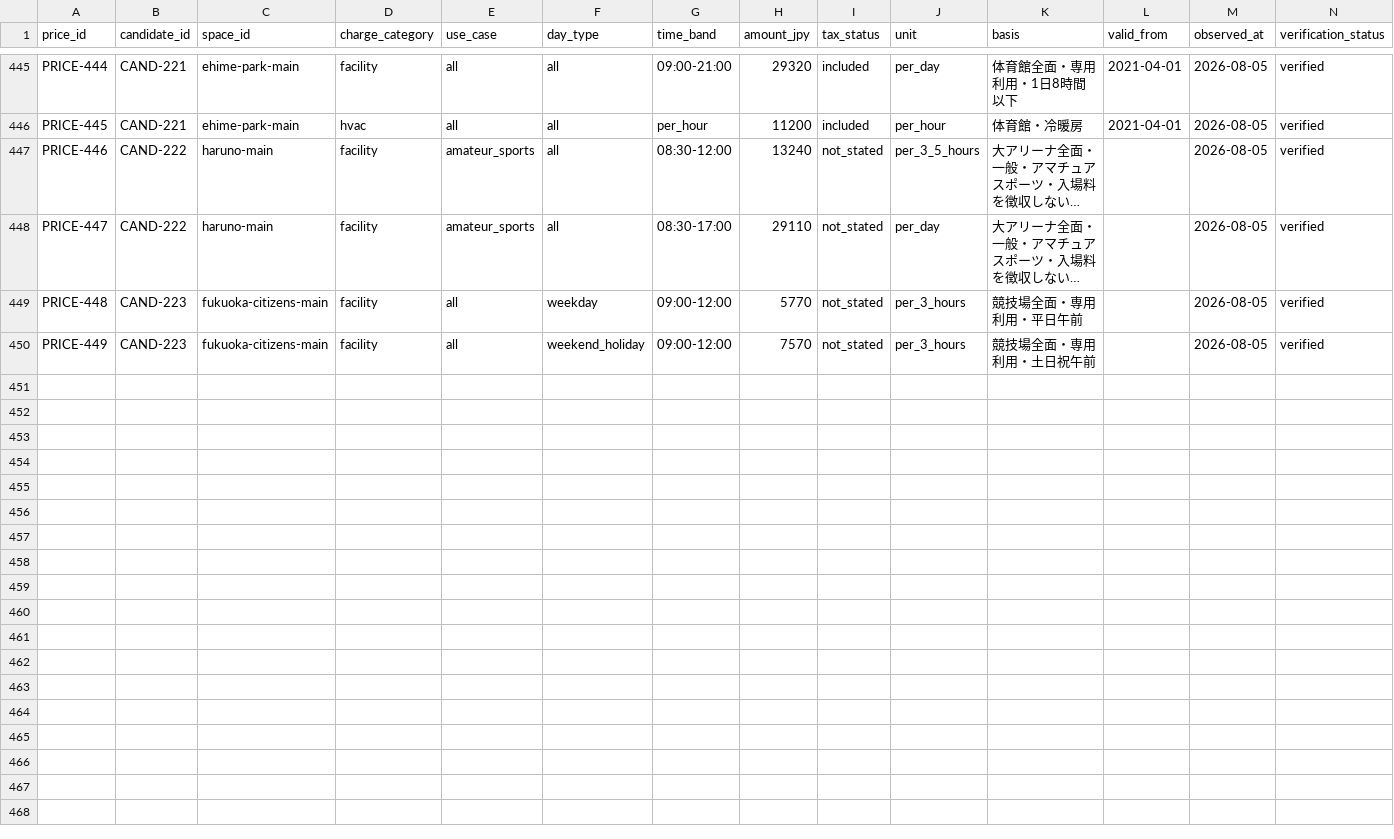
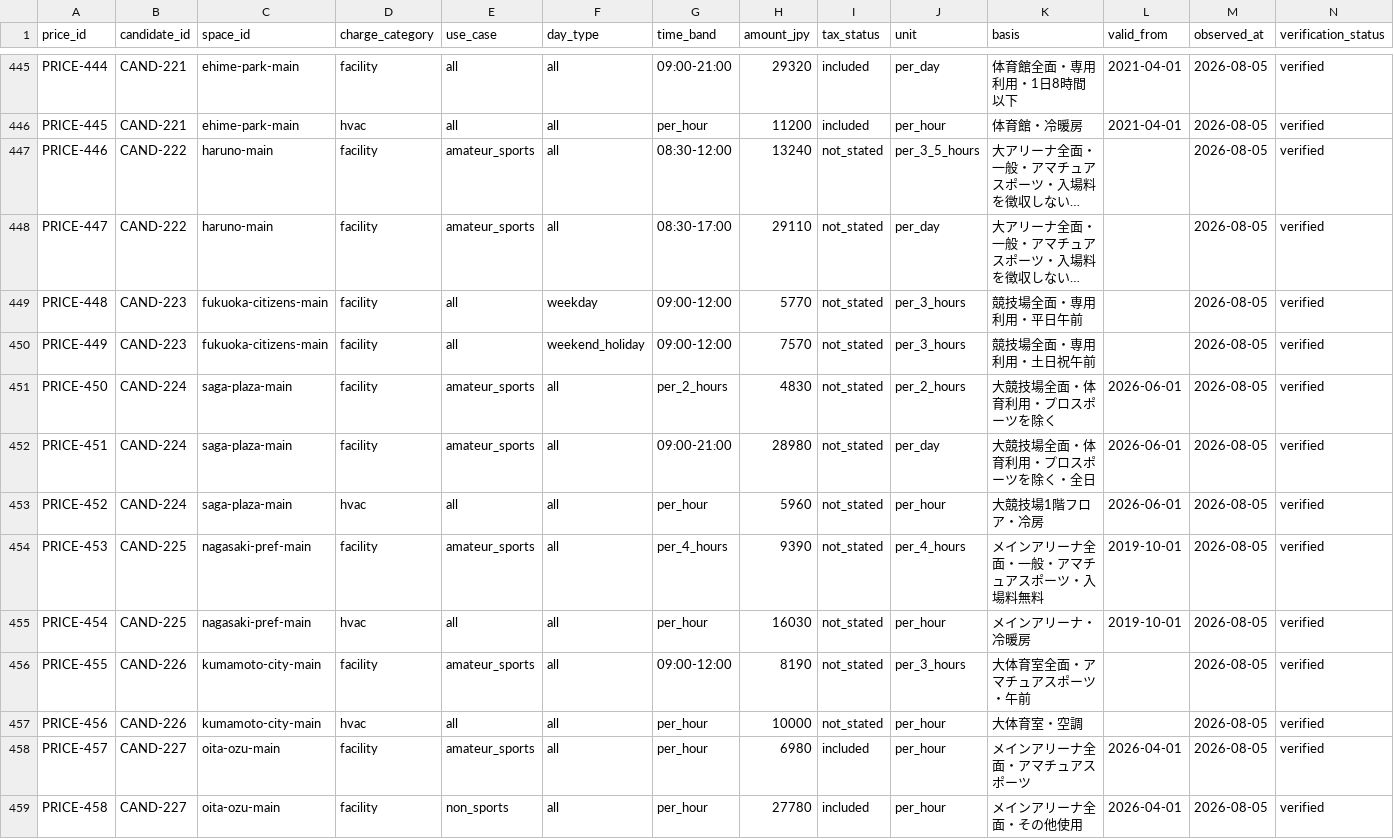
Before and after one commit to aratama-ship-it/venue-monosashi, a CSV file: data/price-observations.csv, drawn as a sheet; only a part is shown, gaps mark what is left out; long unchanged cells end in …; rows hold the shown columns only; the diff names each change by its address in the sheet, - before the commit and + after, or states it on an @@ line.

Commit message:
data: add Saga through Oita gymnasiums

```diff
--- a/data/price-observations.csv
+++ b/data/price-observations.csv
+row 451: PRICE-450 | CAND-224 | saga-plaza-main | facility | amateur_sports | all | per_2_hours | 4830 | not_stated | per_2_hours | 大競技場全面・体育利用・プロスポーツを除く | 2026-06-01 | 2026-08-05 | verified
+row 452: PRICE-451 | CAND-224 | saga-plaza-main | facility | amateur_sports | all | 09:00-21:00 | 28980 | not_stated | per_day | 大競技場全面・体育利用・プロスポーツを除く・全日 | 2026-06-01 | 2026-08-05 | verified
+row 453: PRICE-452 | CAND-224 | saga-plaza-main | hvac | all | all | per_hour | 5960 | not_stated | per_hour | 大競技場1階フロア・冷房 | 2026-06-01 | 2026-08-05 | verified
+row 454: PRICE-453 | CAND-225 | nagasaki-pref-main | facility | amateur_sports | all | per_4_hours | 9390 | not_stated | per_4_hours | メインアリーナ全面・一般・アマチュアスポーツ・入場料無料 | 2019-10-01 | 2026-08-05 | verified
+row 455: PRICE-454 | CAND-225 | nagasaki-pref-main | hvac | all | all | per_hour | 16030 | not_stated | per_hour | メインアリーナ・冷暖房 | 2019-10-01 | 2026-08-05 | verified
+row 456: PRICE-455 | CAND-226 | kumamoto-city-main | facility | amateur_sports | all | 09:00-12:00 | 8190 | not_stated | per_3_hours | 大体育室全面・アマチュアスポーツ・午前 |  | 2026-08-05 | verified
+row 457: PRICE-456 | CAND-226 | kumamoto-city-main | hvac | all | all | per_hour | 10000 | not_stated | per_hour | 大体育室・空調 |  | 2026-08-05 | verified
+row 458: PRICE-457 | CAND-227 | oita-ozu-main | facility | amateur_sports | all | per_hour | 6980 | included | per_hour | メインアリーナ全面・アマチュアスポーツ | 2026-04-01 | 2026-08-05 | verified
+row 459: PRICE-458 | CAND-227 | oita-ozu-main | facility | non_sports | all | per_hour | 27780 | included | per_hour | メインアリーナ全面・その他使用 | 2026-04-01 | 2026-08-05 | verified
```
Also changed, not shown: data/candidate-venues.csv, data/venue-details.csv, 8 other files.
